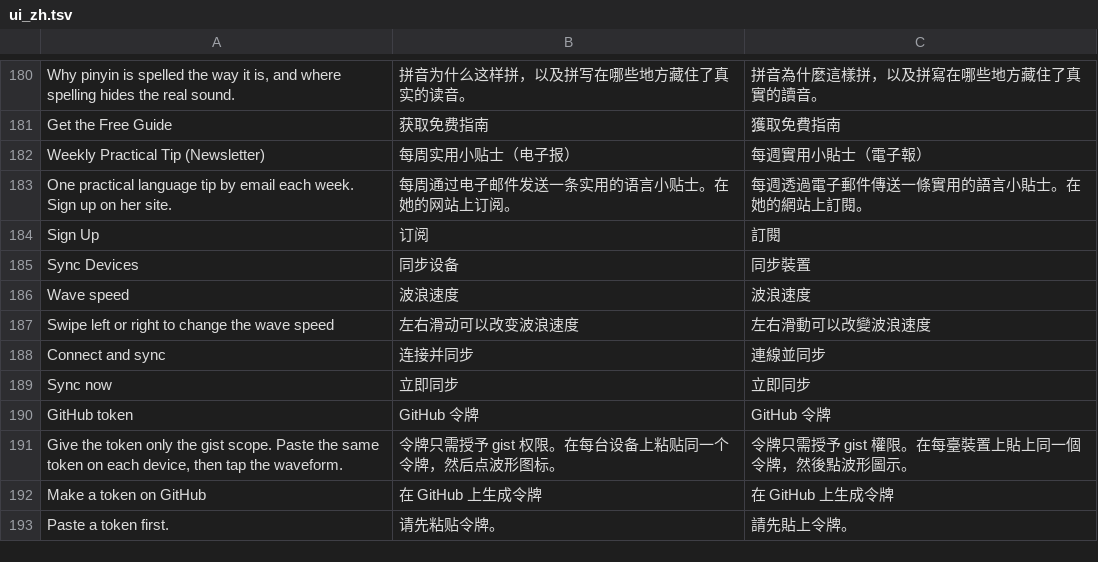
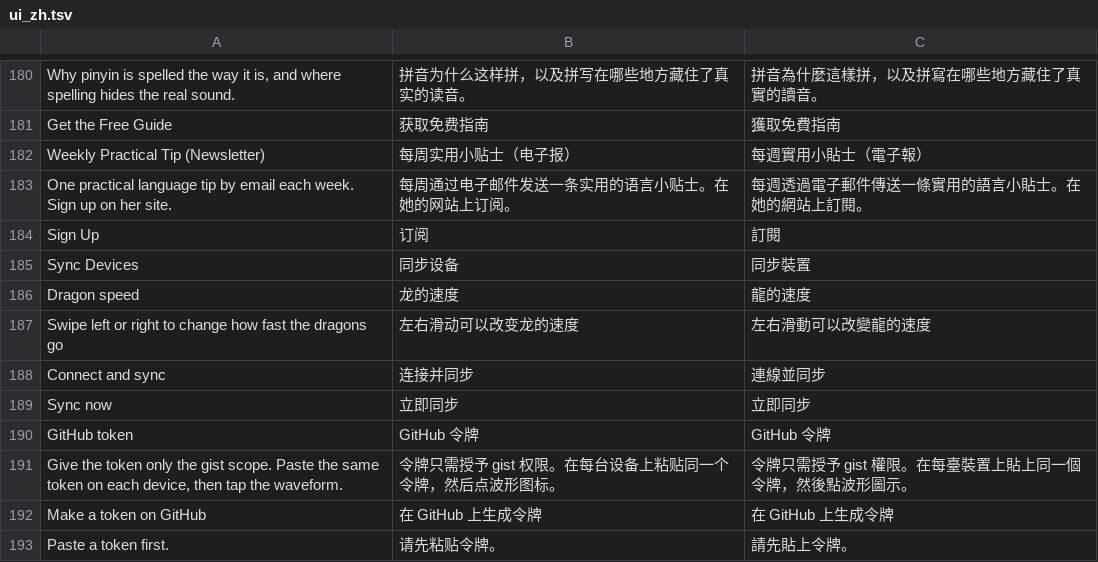
Before and after one commit to foglet/fogday, a TSV file: cn-dr/_build/data/ui_zh.tsv, drawn as a sheet; only a part is shown, gaps mark what is left out; removed rows and columns are numbered as before the commit, all else as after; the diff names each change by its address in the sheet, - before the commit and + after, or states it on an @@ line.

```diff
--- a/cn-dr/_build/data/ui_zh.tsv
+++ b/cn-dr/_build/data/ui_zh.tsv
-row 186: Wave speed | 波浪速度 | 波浪速度
-row 187: Swipe left or right to change the wave speed | 左右滑动可以改变波浪速度 | 左右滑動可以改變波浪速度
+row 186: Dragon speed | 龙的速度 | 龍的速度
+row 187: Swipe left or right to change how fast the dragons go | 左右滑动可以改变龙的速度 | 左右滑動可以改變龍的速度
```
Also changed, not shown: 3 other files.
